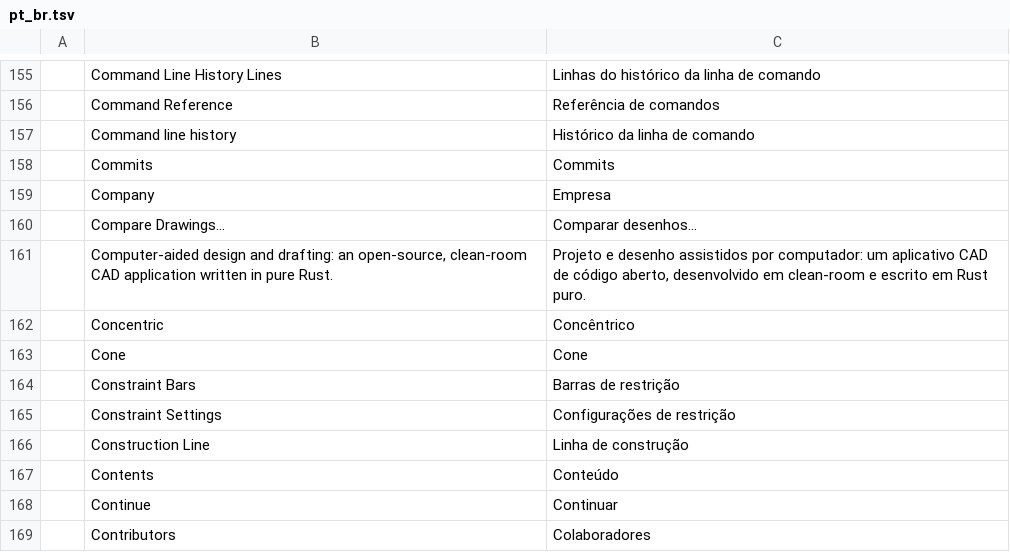
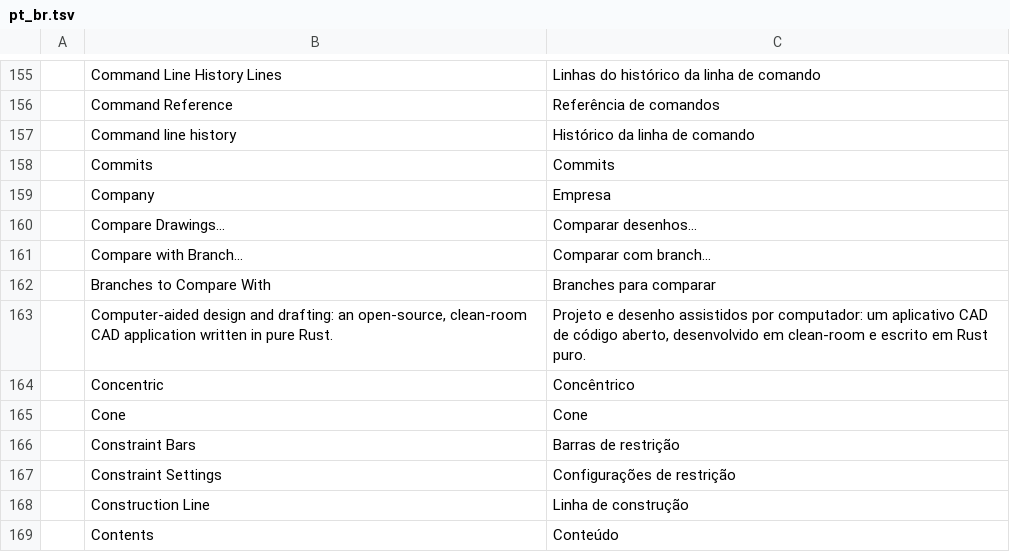
Before and after one commit to Lufftre/cadcraft, a TSV file: crates/ui-egui/src/i18n/pt_br.tsv, drawn as a sheet; only a part is shown, gaps mark what is left out; the shorter side is filled out with more unchanged rows.

```diff
--- a/crates/ui-egui/src/i18n/pt_br.tsv
+++ b/crates/ui-egui/src/i18n/pt_br.tsv
@@ -160,2 +160,4 @@
 	Compare Drawings...	Comparar desenhos...
+	Compare with Branch...	Comparar com branch...
+	Branches to Compare With	Branches para comparar
 	Computer-aided design and drafting: an open-source, clean-room CAD application written in pure Rust.	Projeto e desenho assistidos por computador: um aplicativo CAD de código aberto, desenvolvido em clean-room e escrito em Rust puro.
```
Also changed, not shown: crates/ui-egui/src/i18n/ar.tsv, crates/ui-egui/src/i18n/de.tsv, 15 other files.
